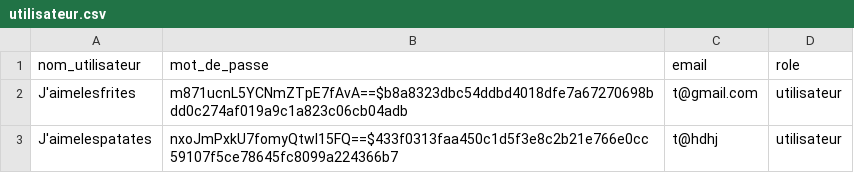
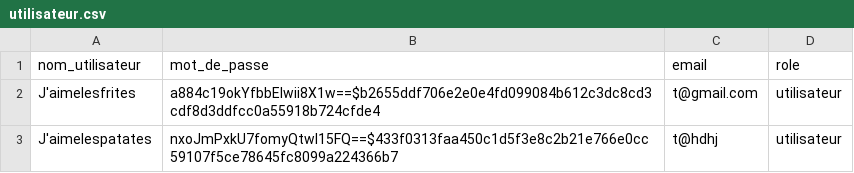
Before and after one commit to StandFast1/Application, a CSV file: utilisateur.csv, drawn as a sheet.

```diff
--- a/utilisateur.csv
+++ b/utilisateur.csv
@@ -1,3 +1,3 @@
 nom_utilisateur,mot_de_passe,email,role
-J'aimelesfrites,m871ucnL5YCNmZTpE7fAvA==$b8a8323dbc54ddbd4018dfe7a67270698bdd0c274af019a9c1a823c06cb04adb,t@gmail.com,utilisateur
+J'aimelesfrites,a884c19okYfbbElwii8X1w==$b2655ddf706e2e0e4fd099084b612c3dc8cd3cdf8d3ddfcc0a55918b724cfde4,t@gmail.com,utilisateur
 J'aimelespatates,nxoJmPxkU7fomyQtwI15FQ==$433f0313faa450c1d5f3e8c2b21e766e0cc59107f5ce78645fc8099a224366b7,t@hdhj,utilisateur
```
Also changed, not shown: 2 other files.
